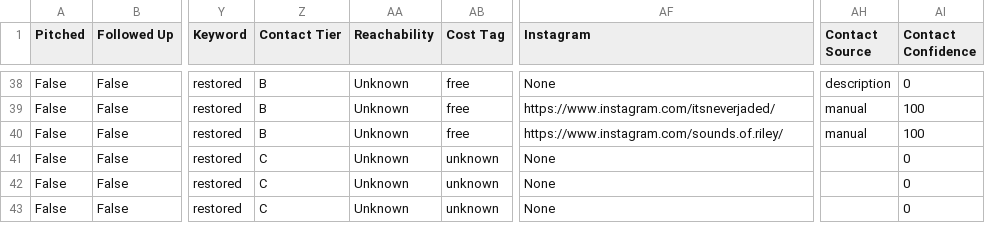
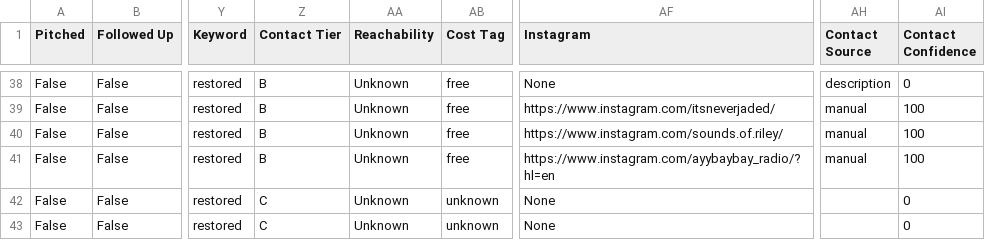
Before and after one commit to alexsamey95/wavypitch, a CSV file: wavy_pitch_db.csv, drawn as a sheet; only a part is shown, gaps mark what is left out; the diff names each change by its address in the sheet, - before the commit and + after, or states it on an @@ line.

Commit message:
wavy pitch data: update wavy_pitch_db.csv

```diff
--- a/wavy_pitch_db.csv
+++ b/wavy_pitch_db.csv
-Z41 (Contact Tier): C
+Z41 (Contact Tier): B
-AB41 (Cost Tag): unknown
+AB41 (Cost Tag): free
-AF41 (Instagram): None
+AF41 (Instagram): https://www.instagram.com/ayybaybay_radio/?hl=en
-AH41 (Contact Source): (empty)
+AH41 (Contact Source): manual
-AI41 (Contact Confidence): 0
+AI41 (Contact Confidence): 100
```
